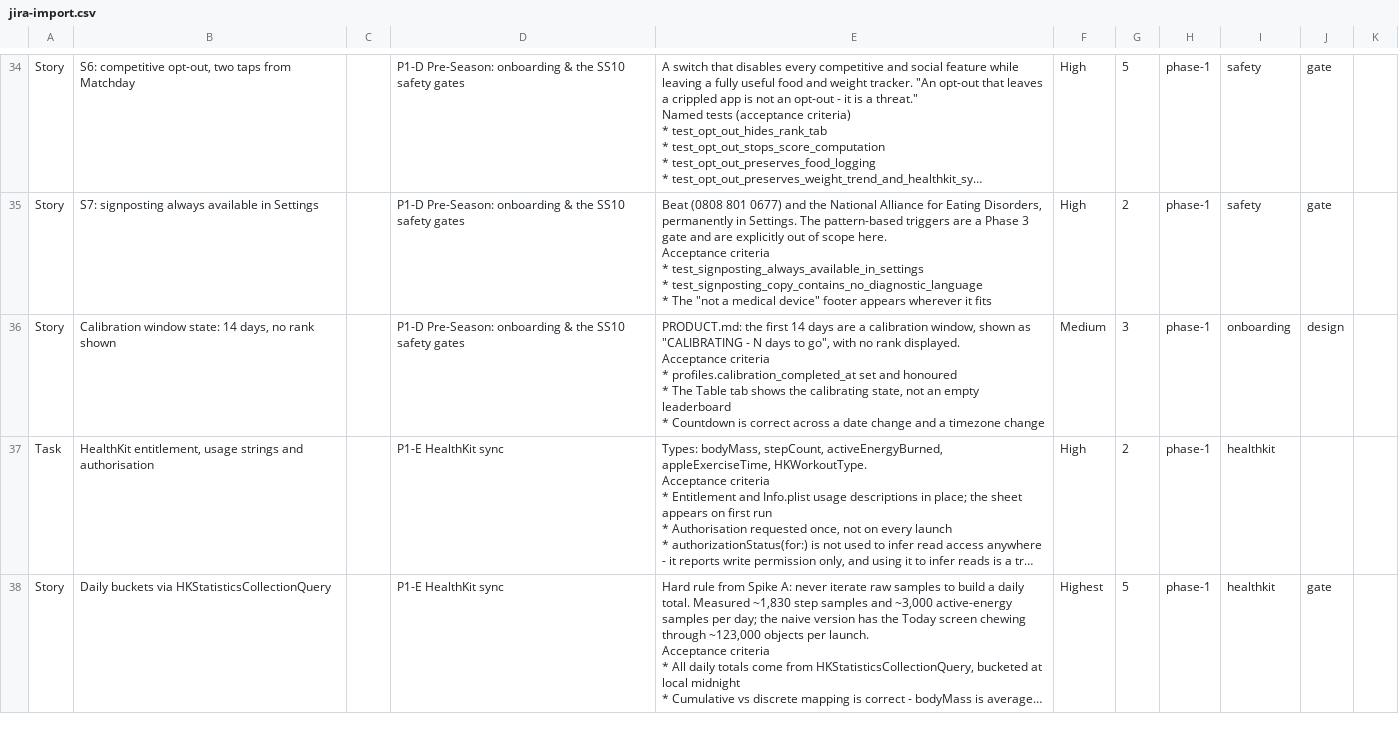
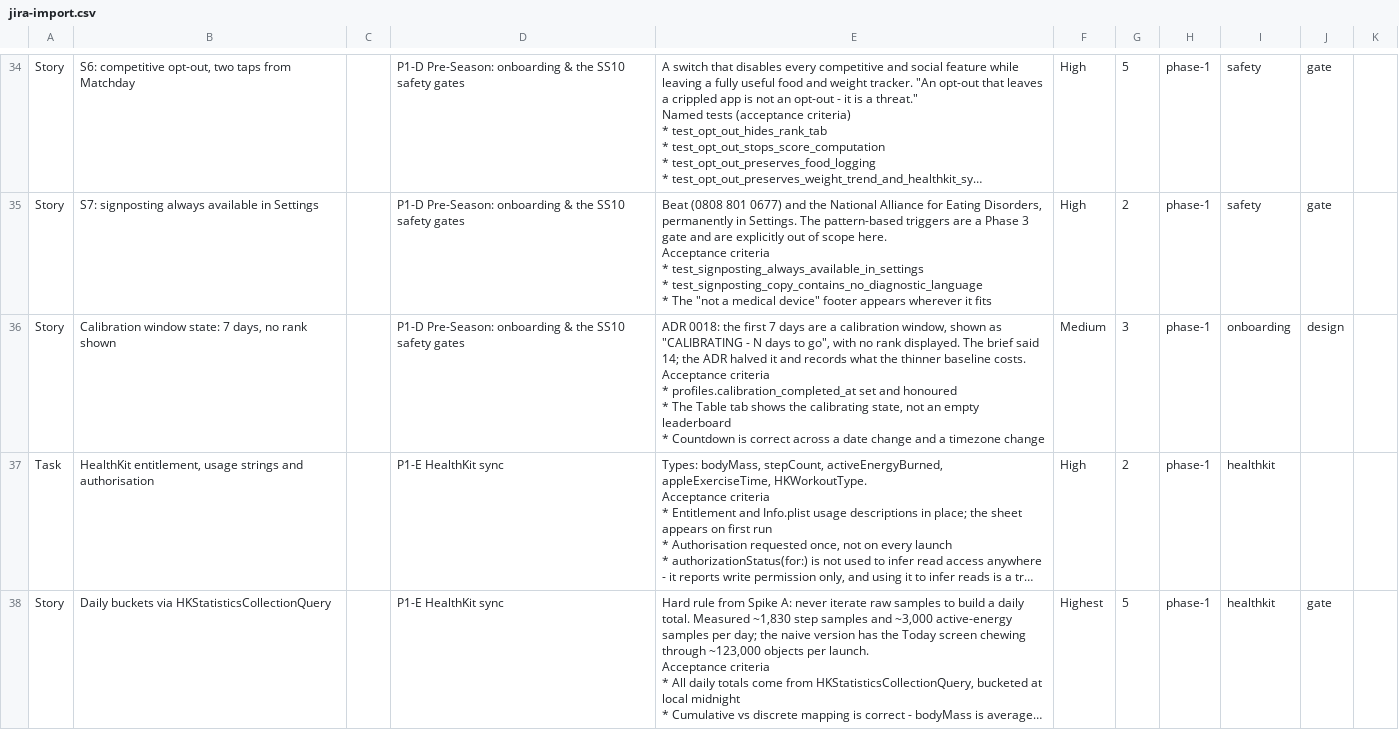
Before and after one commit to Riekhesh/ninety-app, a CSV file: docs/phase-1/jira-import.csv, drawn as a sheet; only a part is shown, gaps mark what is left out; long unchanged cells end in …; ↵ is a line break in a cell; the diff names each change by its address in the sheet, - before the commit and + after, or states it on an @@ line.

```diff
--- a/docs/phase-1/jira-import.csv
+++ b/docs/phase-1/jira-import.csv
-B36: …window state: 14 days, no…
+B36: …window state: 7 days, no…
-E36: PRODUCT.md: the first 14 days are a calibration window, shown as "CALIBRATING - N days to go", with no rank displayed. ↵ Acceptance criteria…
+E36: ADR 0018: the first 7 days are a calibration window, shown as "CALIBRATING - N days to go", with no rank displayed. The brief said 14; the ADR halved it and records what the thinner baseline costs. ↵ Acceptance criteria…
```
Also changed, not shown: 8 other files.
